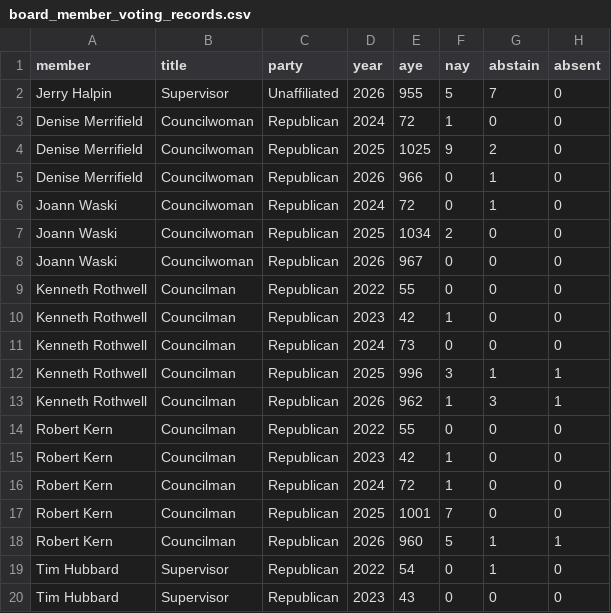
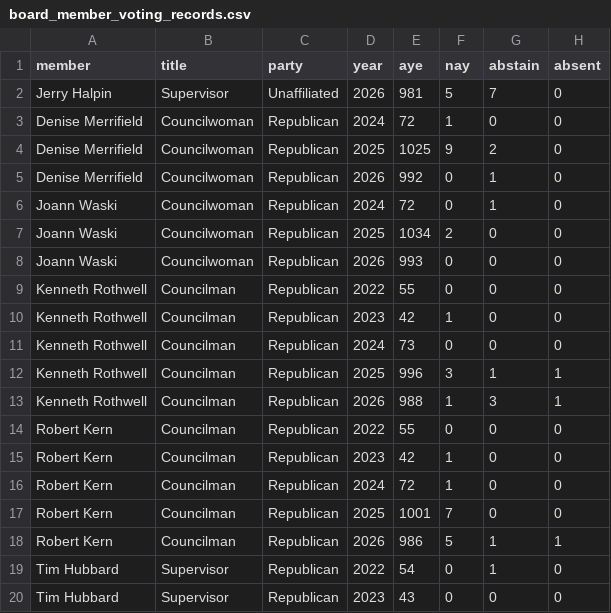
Before and after one commit to rike4545/Riverhead-NY-Budget-Web-App, a CSV file: web/public/downloads/board_member_voting_records.csv, drawn as a sheet; only a part is shown.

```diff
--- a/web/public/downloads/board_member_voting_records.csv
+++ b/web/public/downloads/board_member_voting_records.csv
@@ -1,9 +1,9 @@
 member,title,party,year,aye,nay,abstain,absent
-Jerry Halpin,Supervisor,Unaffiliated,2026,955,5,7,0
+Jerry Halpin,Supervisor,Unaffiliated,2026,981,5,7,0
 Denise Merrifield,Councilwoman,Republican,2024,72,1,0,0
 Denise Merrifield,Councilwoman,Republican,2025,1025,9,2,0
-Denise Merrifield,Councilwoman,Republican,2026,966,0,1,0
+Denise Merrifield,Councilwoman,Republican,2026,992,0,1,0
 Joann Waski,Councilwoman,Republican,2024,72,0,1,0
 Joann Waski,Councilwoman,Republican,2025,1034,2,0,0
-Joann Waski,Councilwoman,Republican,2026,967,0,0,0
+Joann Waski,Councilwoman,Republican,2026,993,0,0,0
 Kenneth Rothwell,Councilman,Republican,2022,55,0,0,0
@@ -12,3 +12,3 @@ Kenneth Rothwell,Councilman,Republican,2024,73,0,0,0
 Kenneth Rothwell,Councilman,Republican,2025,996,3,1,1
-Kenneth Rothwell,Councilman,Republican,2026,962,1,3,1
+Kenneth Rothwell,Councilman,Republican,2026,988,1,3,1
 Robert Kern,Councilman,Republican,2022,55,0,0,0
@@ -17,3 +17,3 @@ Robert Kern,Councilman,Republican,2024,72,1,0,0
 Robert Kern,Councilman,Republican,2025,1001,7,0,0
-Robert Kern,Councilman,Republican,2026,960,5,1,1
+Robert Kern,Councilman,Republican,2026,986,5,1,1
 Tim Hubbard,Supervisor,Republican,2022,54,0,1,0
```
Also changed, not shown: web/public/downloads/town_board_votes.csv, 2 other files.
